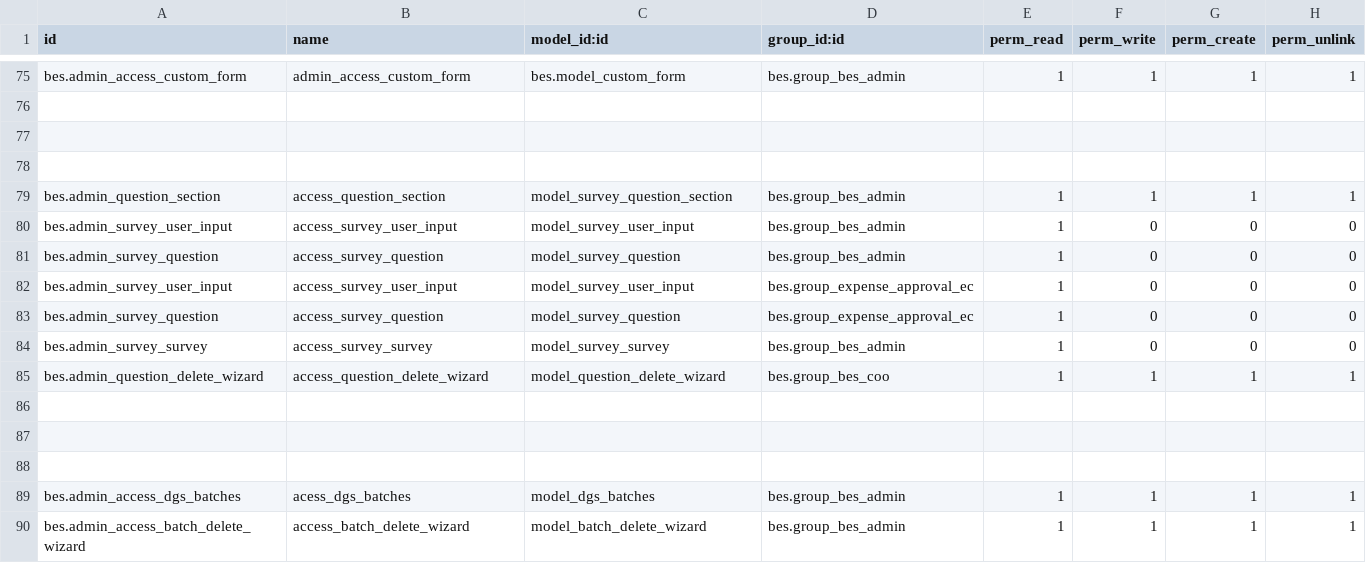
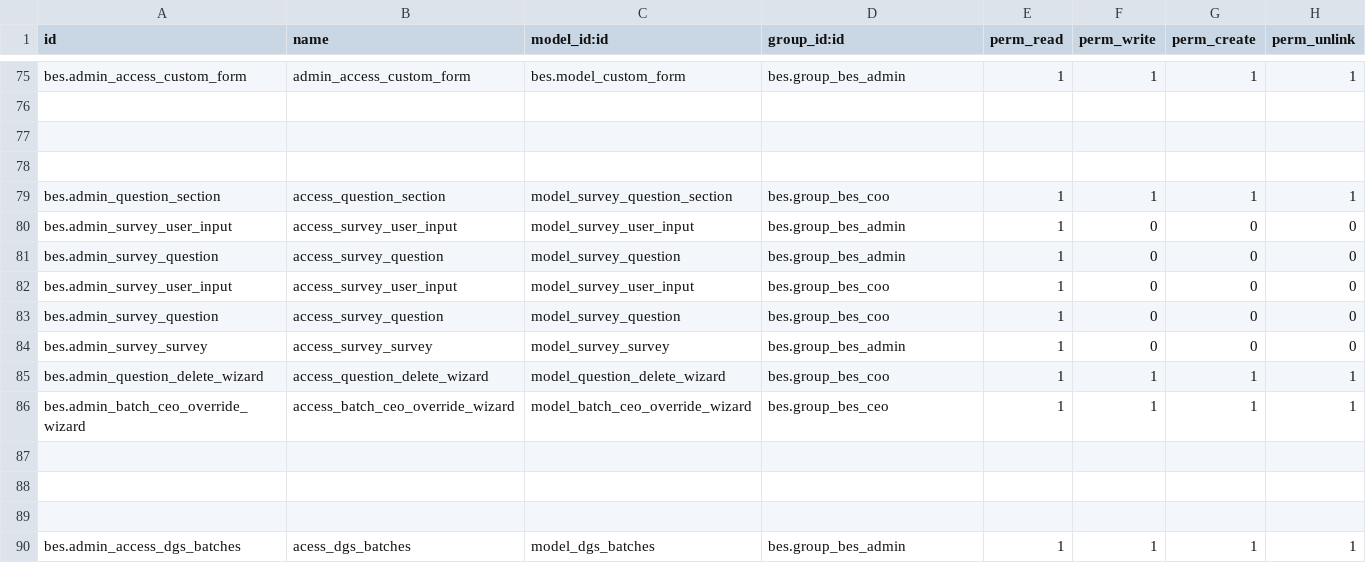
Before and after one commit to saif-esehat/bes, a CSV file: security/ir.model.access.csv, drawn as a sheet; only a part is shown, gaps mark what is left out; the shorter side is filled out with more unchanged rows.

```diff
--- a/security/ir.model.access.csv
+++ b/security/ir.model.access.csv
@@ -78,9 +78,10 @@ bes.admin_access_custom_form,admin_access_custom_form,bes.model_custom_form,bes.
 
-bes.admin_question_section,access_question_section,model_survey_question_section,bes.group_bes_admin,1,1,1,1
+bes.admin_question_section,access_question_section,model_survey_question_section,bes.group_bes_coo,1,1,1,1
 bes.admin_survey_user_input,access_survey_user_input,model_survey_user_input,bes.group_bes_admin,1,0,0,0
 bes.admin_survey_question,access_survey_question,model_survey_question,bes.group_bes_admin,1,0,0,0
-bes.admin_survey_user_input,access_survey_user_input,model_survey_user_input,bes.group_expense_approval_ec,1,0,0,0
-bes.admin_survey_question,access_survey_question,model_survey_question,bes.group_expense_approval_ec,1,0,0,0
+bes.admin_survey_user_input,access_survey_user_input,model_survey_user_input,bes.group_bes_coo,1,0,0,0
+bes.admin_survey_question,access_survey_question,model_survey_question,bes.group_bes_coo,1,0,0,0
 bes.admin_survey_survey,access_survey_survey,model_survey_survey,bes.group_bes_admin,1,0,0,0
 bes.admin_question_delete_wizard,access_question_delete_wizard,model_question_delete_wizard,bes.group_bes_coo,1,1,1,1
+bes.admin_batch_ceo_override_wizard,access_batch_ceo_override_wizard,model_batch_ceo_override_wizard,bes.group_bes_ceo,1,1,1,1
 
```
Also changed, not shown: 4 other files.
